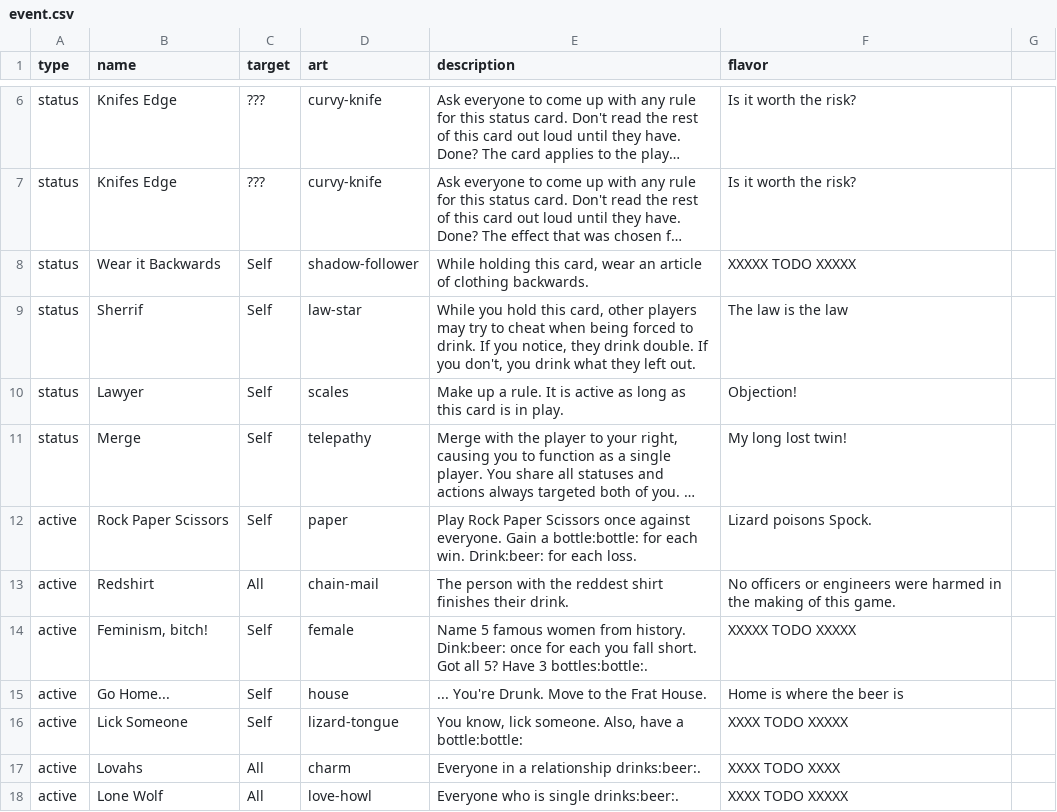
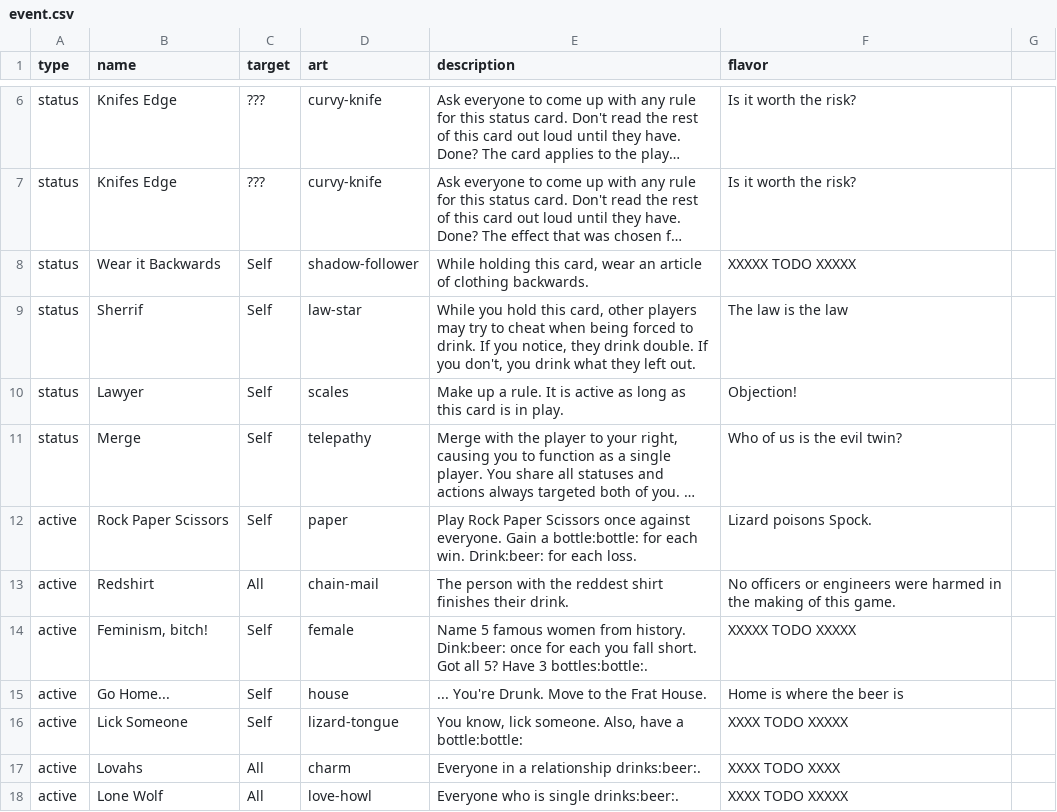
Before and after one commit to Qgel/FratAttack, a CSV file: cards/data/event.csv, drawn as a sheet; only a part is shown, gaps mark what is left out; long unchanged cells end in …; the diff names each change by its address in the sheet, - before the commit and + after, or states it on an @@ line.

Commit message:
Updated flavor of 'Merge' card

```diff
--- a/cards/data/event.csv
+++ b/cards/data/event.csv
-F11 (flavor): My long lost twin!
+F11 (flavor): Who of us is the evil twin?
```
